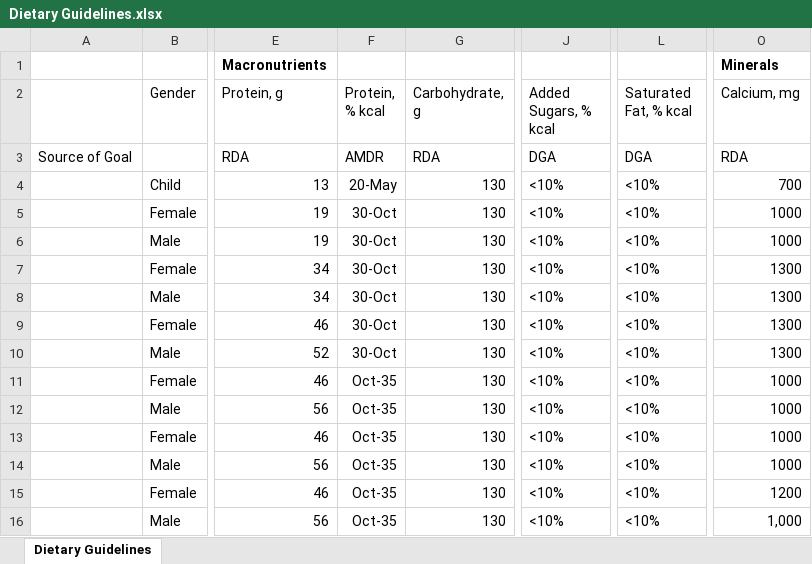
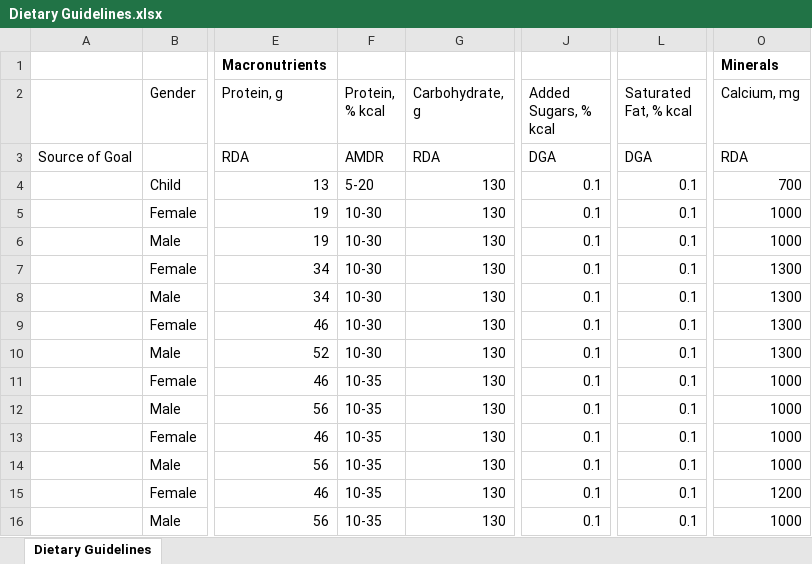
Before and after one commit to zach-hunt/NutritionResearch, an Excel workbook: Dietary Guidelines.xlsx, sheet Dietary Guidelines, drawn as a sheet; only a part is shown, gaps mark what is left out; values as stored, in another font and other column widths than the file's, no borders; the diff names each change by its address in the sheet, - before the commit and + after, or states it on an @@ line.

```diff
--- a/Dietary Guidelines.xlsx (sheet Dietary Guidelines)
+++ b/Dietary Guidelines.xlsx (sheet Dietary Guidelines)
-F4 (Protein, % kcal): 20-May
+F4 (Protein, % kcal): 5-20
-J4:J16 (Added Sugars, % kcal): <10%
+J4:J16 (Added Sugars, % kcal): 0.1
-L4:L16 (Saturated Fat, % kcal): <10%
+L4:L16 (Saturated Fat, % kcal): 0.1
-F5:F10 (Protein, % kcal): 30-Oct
+F5:F10 (Protein, % kcal): 10-30
-F11:F16 (Protein, % kcal): Oct-35
+F11:F16 (Protein, % kcal): 10-35
-O16 (Calcium, mg): 1,000
+O16 (Calcium, mg): 1000
```
Also changed, not shown: Nutritional Facts.xlsm, 4 other files.
